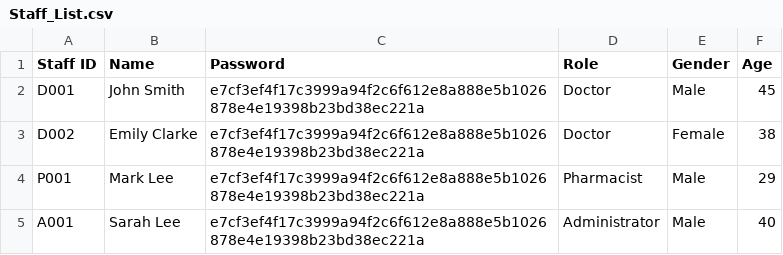
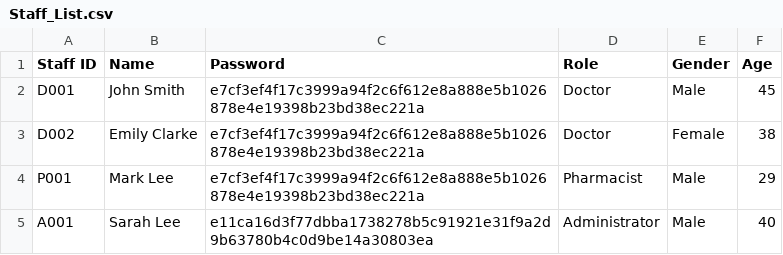
Before and after one commit to TayYuanGeng/SC2002-Assignment, a CSV file: HospitalManagementSystem/src/data/Staff_List.csv, drawn as a sheet.

```diff
--- a/HospitalManagementSystem/src/data/Staff_List.csv
+++ b/HospitalManagementSystem/src/data/Staff_List.csv
@@ -4,2 +4,2 @@ D002,Emily Clarke,e7cf3ef4f17c3999a94f2c6f612e8a888e5b1026878e4e19398b23bd38ec22
 P001,Mark Lee,e7cf3ef4f17c3999a94f2c6f612e8a888e5b1026878e4e19398b23bd38ec221a,Pharmacist,Male,29
-A001,Sarah Lee,e7cf3ef4f17c3999a94f2c6f612e8a888e5b1026878e4e19398b23bd38ec221a,Administrator,Male,40
+A001,Sarah Lee,e11ca16d3f77dbba1738278b5c91921e31f9a2d9b63780b4c0d9be14a30803ea,Administrator,Male,40
```
Also changed, not shown: 9 other files.
